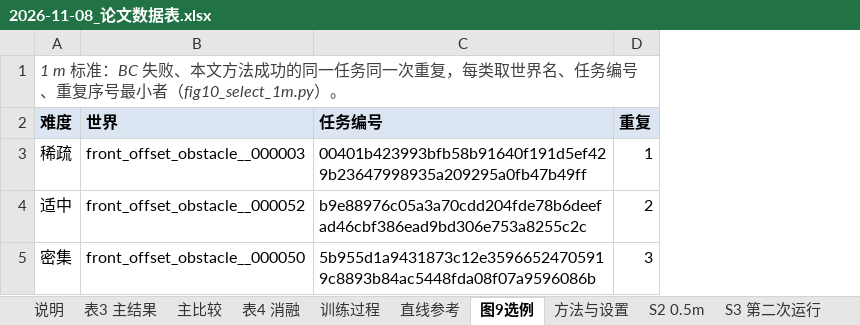
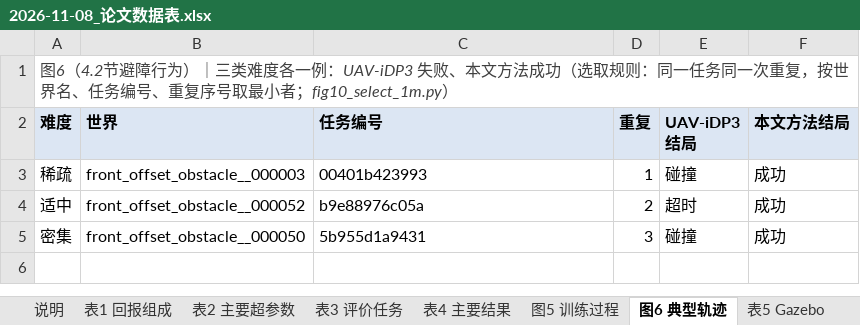
Before and after one commit to cjjandtsr/cjjdelunwen, an Excel workbook: 研究报告/2026-11-08_论文数据表.xlsx, sheet 图6 典型轨迹, drawn as a sheet; values as stored, in another font and other column widths than the file's, no borders; the diff names each change by its address in the sheet, - before the commit and + after, or states it on an @@ line.

```diff
--- a/研究报告/2026-11-08_论文数据表.xlsx (sheet 图6 典型轨迹)
+++ b/研究报告/2026-11-08_论文数据表.xlsx (sheet 图6 典型轨迹)
-sheet tab: 表3 主结果
+sheet tab: 表1 回报组成
-sheet tab: 主比较
+sheet tab: 表2 主要超参数
-sheet tab: 表4 消融
+sheet tab: 表3 评价任务
-sheet tab: 训练过程
+sheet tab: 表4 主要结果
-sheet tab: 直线参考
+sheet tab: 图5 训练过程
-sheet tab: 图9选例
+sheet tab: 图6 典型轨迹
-sheet tab: 方法与设置
+column E (UAV-iDP3 结局), rows 3-5: 碰撞 | 超时 | 碰撞
+column F (本文方法结局), rows 3-5: all 成功
-A1 (难度): 1 m 标准：BC 失败、本文方法成功的同一任务同一次重复，每类取世界名、任务编号、重复序号最小者（fig10_select_1m.py）。
+A1 (难度): 图6（4.2节避障行为）｜三类难度各一例：UAV-iDP3 失败、本文方法成功（选取规则：同一任务同一次重复，按世界名、任务编号、重复序号取最小者；fig10_select_1m.py）
-C3 (任务编号): 00401b423993bfb58b91640f191d5ef429b23647998935a209295a0fb47b49ff
+C3 (任务编号): 00401b423993
-C4 (任务编号): b9e88976c05a3a70cdd204fde78b6deefad46cbf386ead9bd306e753a8255c2c
+C4 (任务编号): b9e88976c05a
-C5 (任务编号): 5b955d1a9431873c12e35966524705919c8893b84ac5448fda08f07a9596086b
+C5 (任务编号): 5b955d1a9431
```
Also changed, not shown: sheet 表S1 0.5m, sheet 表3 评价任务, sheet 正文数字, sheet 图5 训练过程, sheet 表1 回报组成, sheet 图S1 第二次运行训练, 4 more sheets, other sheet tabs, 5 other files.
